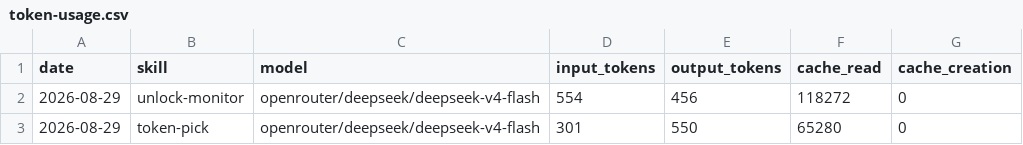
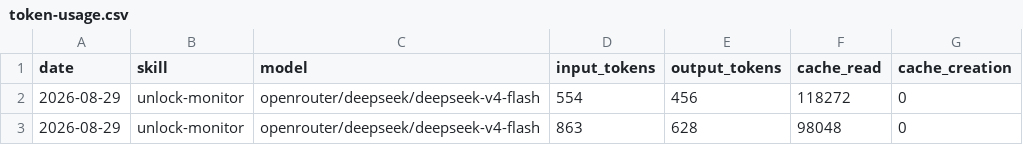
Before and after one commit to MagIcKEarl/aeon, a CSV file: memory/token-usage.csv, drawn as a sheet.

Commit message:
chore(unlock-monitor): auto-commit 2026-08-29

```diff
--- a/memory/token-usage.csv
+++ b/memory/token-usage.csv
@@ -2,2 +2,2 @@ date,skill,model,input_tokens,output_tokens,cache_read,cache_creation
 2026-08-29,unlock-monitor,openrouter/deepseek/deepseek-v4-flash,554,456,118272,0
-2026-08-29,token-pick,openrouter/deepseek/deepseek-v4-flash,301,550,65280,0
+2026-08-29,unlock-monitor,openrouter/deepseek/deepseek-v4-flash,863,628,98048,0
```
Also changed, not shown: 4 other files.
